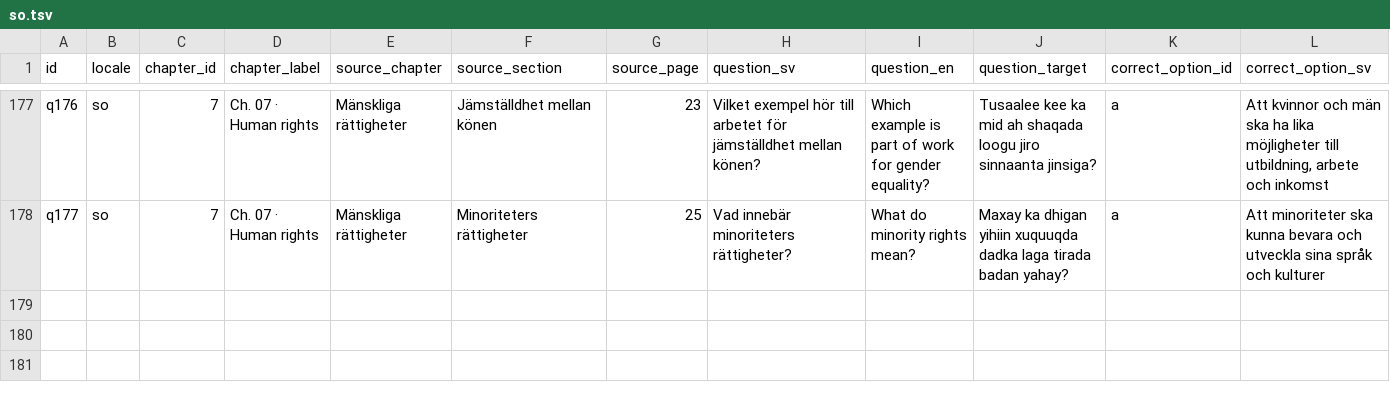
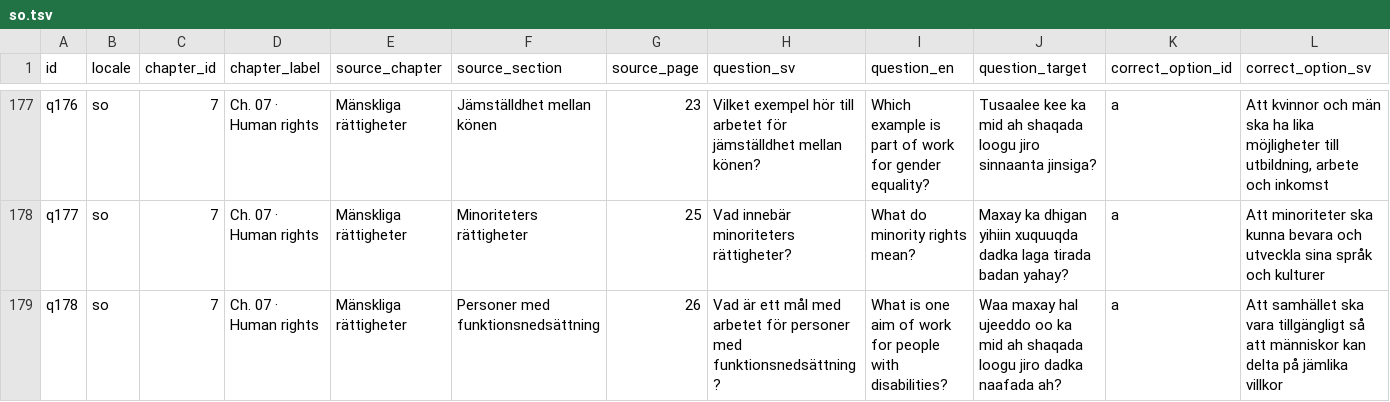
Before and after one commit to SzeChunYiu/Swedish_Civic_Test, a TSV file: docs/localization/review-packets/question-i18n-v8/so.tsv, drawn as a sheet; only a part is shown, gaps mark what is left out; rows hold the shown columns only; the diff names each change by its address in the sheet, - before the commit and + after, or states it on an @@ line.

Commit message:
i18n: add q178 question translations (#2430)

```diff
--- a/docs/localization/review-packets/question-i18n-v8/so.tsv
+++ b/docs/localization/review-packets/question-i18n-v8/so.tsv
+row 179: q178 | so | 7 | Ch. 07 · Human rights | Mänskliga rättigheter | Personer med funktionsnedsättning | 26 | Vad är ett mål med arbetet för personer med funktionsnedsättning? | What is one aim of work for people with disabilities? | Waa maxay hal ujeeddo oo ka mid ah shaqada loogu jiro dadka naafada ah? | a | Att samhället ska vara tillgängligt så att människor kan delta på jämlika villkor
```
Also changed, not shown: docs/localization/review-packets/question-i18n-v8/tr.tsv, docs/localization/review-packets/question-i18n-v8/zh-Hans.tsv, 25 other files.
